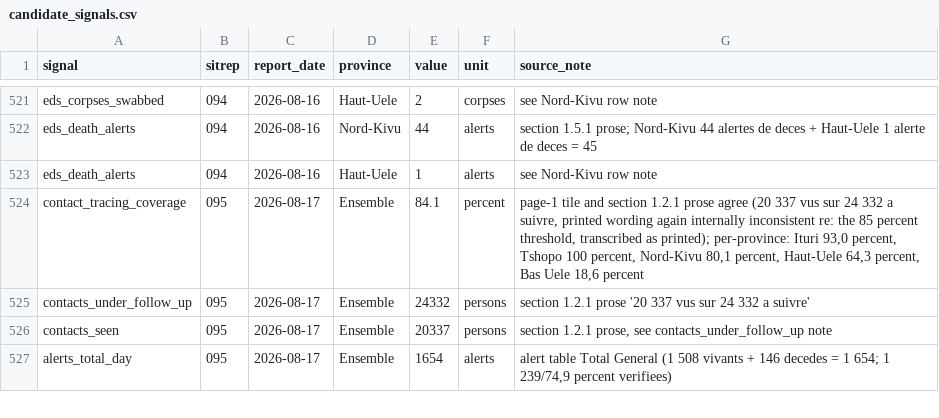
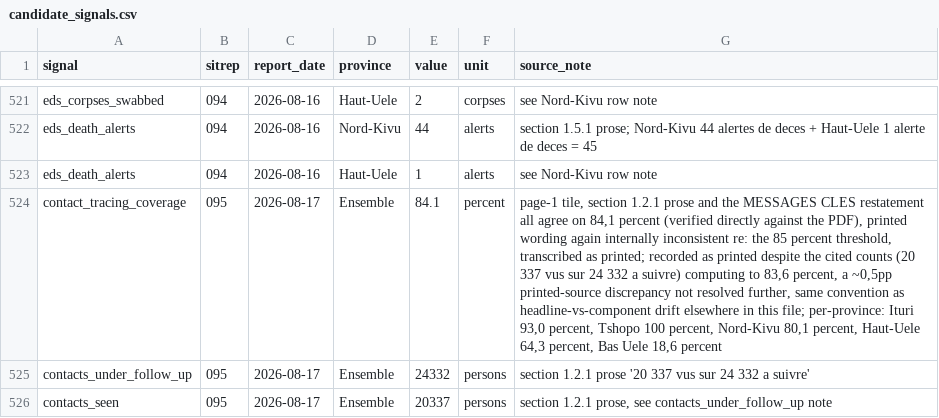
Before and after one commit to epiforecasts/BVDOutbreakSize, a CSV file: data/candidate_signals.csv, drawn as a sheet; only a part is shown, gaps mark what is left out; the shorter side is filled out with more unchanged rows; the diff names each change by its address in the sheet, - before the commit and + after, or states it on an @@ line.

```diff
--- a/data/candidate_signals.csv
+++ b/data/candidate_signals.csv
-G524 (source_note): page-1 tile and section 1.2.1 prose agree (20 337 vus sur 24 332 a suivre, printed wording again internally inconsistent re: the 85 percent threshold, transcribed as printed); per-province: Ituri…
+G524 (source_note): page-1 tile, section 1.2.1 prose and the MESSAGES CLES restatement all agree on 84,1 percent (verified directly against the PDF), printed wording again internally inconsistent re: the 85 percent threshold, transcribed as printed; recorded as printed despite the cited counts (20 337 vus sur 24 332 a suivre) computing to 83,6 percent, a ~0,5pp printed-source discrepancy not resolved further, same convention as headline-vs-component drift elsewhere in this file; per-province: Ituri…
```
Also changed, not shown: 1 other file.
